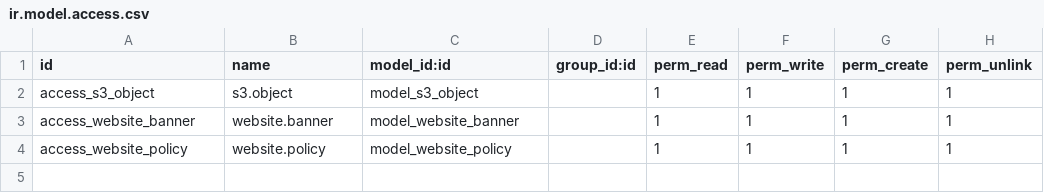
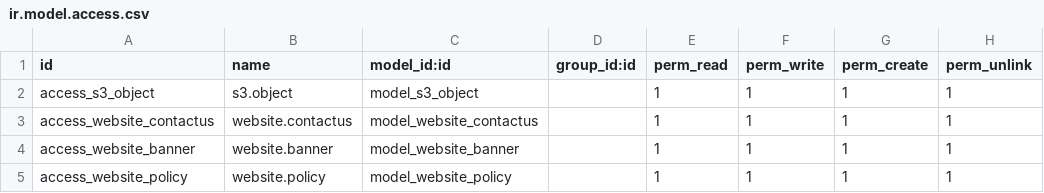
Before and after one commit to shivam1111/jjuice_addons, a CSV file: django_panel/security/ir.model.access.csv, drawn as a sheet; the diff names each change by its address in the sheet, - before the commit and + after, or states it on an @@ line.

```diff
--- a/django_panel/security/ir.model.access.csv
+++ b/django_panel/security/ir.model.access.csv
+row 3: access_website_contactus | website.contactus | model_website_contactus |  | 1 | 1 | 1 | 1
```
Also changed, not shown: 11 other files.
